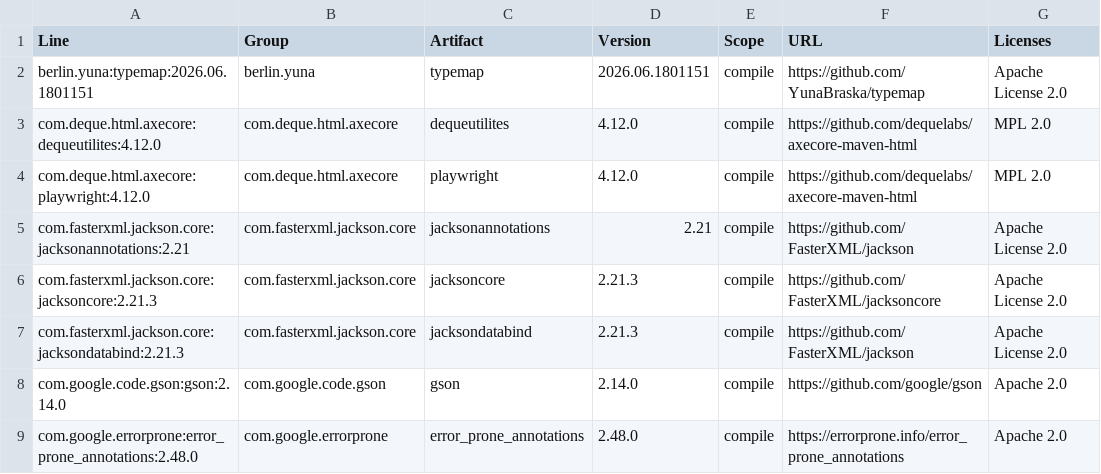
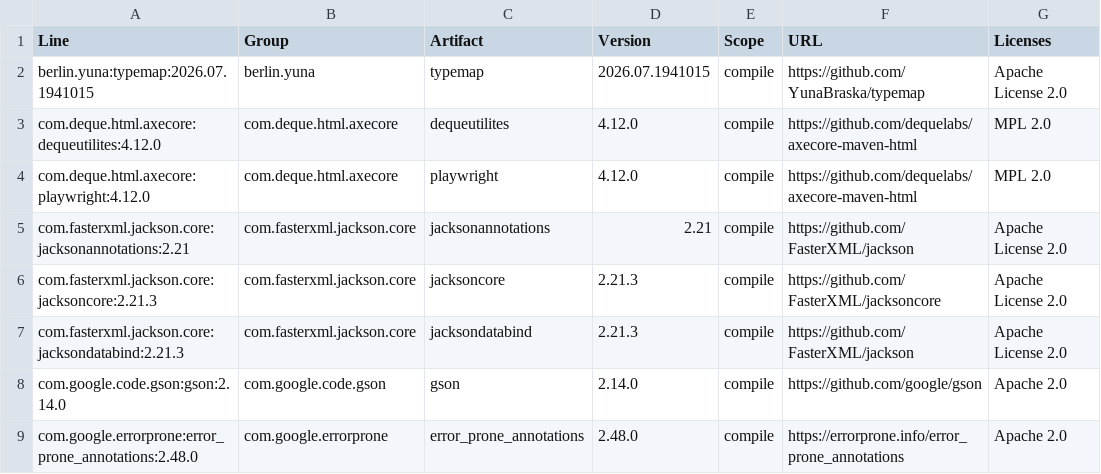
Before and after one commit to YunaBraska/email-html-validator, a CSV file: docs/licenses/dependencies.csv, drawn as a sheet; only a part is shown.

```diff
--- a/docs/licenses/dependencies.csv
+++ b/docs/licenses/dependencies.csv
@@ -1,3 +1,3 @@
 "Line","Group","Artifact","Version","Scope","URL","Licenses"
-"berlin.yuna:typemap:2026.06.1801151","berlin.yuna","typemap","2026.06.1801151","compile","https://github.com/YunaBraska/typemap","Apache License 2.0"
+"berlin.yuna:typemap:2026.07.1941015","berlin.yuna","typemap","2026.07.1941015","compile","https://github.com/YunaBraska/typemap","Apache License 2.0"
 "com.deque.html.axecore:dequeutilites:4.12.0","com.deque.html.axecore","dequeutilites","4.12.0","compile","https://github.com/dequelabs/axecore-maven-html","MPL 2.0"
```
Also changed, not shown: 5 other files.
